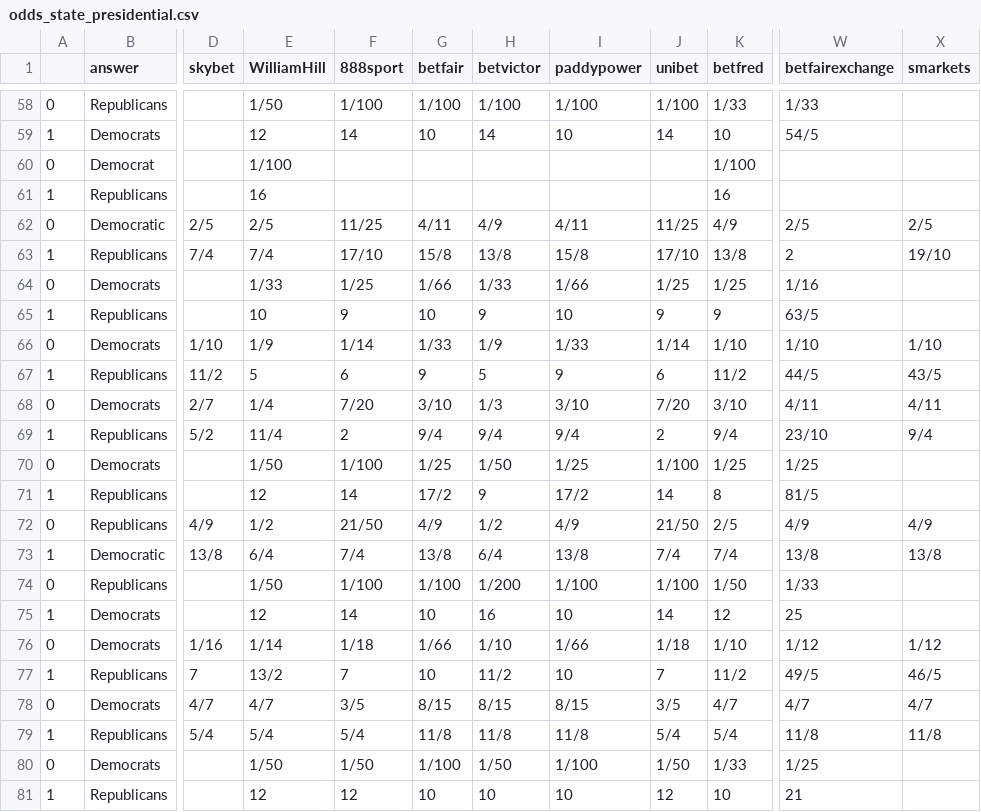
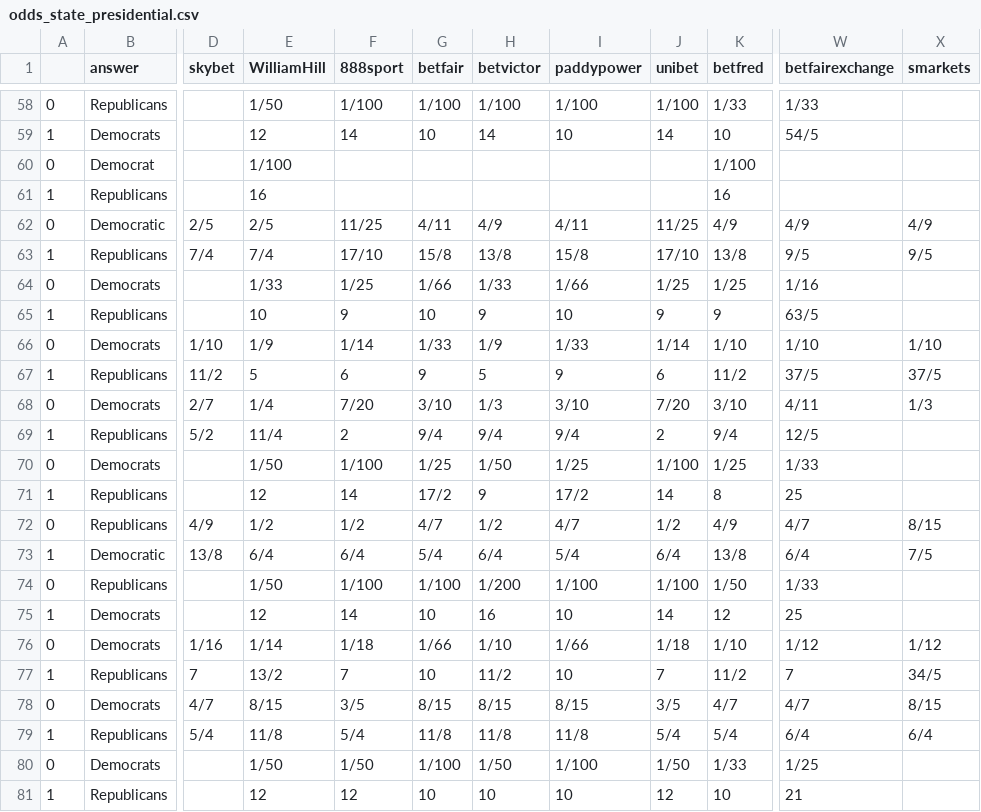
Before and after one commit to mickbransfield/predictit_538_odds, a CSV file: odds_state_presidential.csv, drawn as a sheet; only a part is shown, gaps mark what is left out; the diff covers the shown part only; the diff names each change by its address in the sheet, - before the commit and + after, or states it on an @@ line.

```diff
--- a/odds_state_presidential.csv
+++ b/odds_state_presidential.csv
-W62 (betfairexchange): 2/5
+W62 (betfairexchange): 4/9
-X62 (smarkets): 2/5
+X62 (smarkets): 4/9
-W63 (betfairexchange): 2
+W63 (betfairexchange): 9/5
-X63 (smarkets): 19/10
+X63 (smarkets): 9/5
-W67 (betfairexchange): 44/5
+W67 (betfairexchange): 37/5
-X67 (smarkets): 43/5
+X67 (smarkets): 37/5
-X68 (smarkets): 4/11
+X68 (smarkets): 1/3
-W69 (betfairexchange): 23/10
+W69 (betfairexchange): 12/5
-X69 (smarkets): 9/4
+X69 (smarkets): (empty)
-W70 (betfairexchange): 1/25
+W70 (betfairexchange): 1/33
-W71 (betfairexchange): 81/5
+W71 (betfairexchange): 25
-F72 (888sport): 21/50
+F72 (888sport): 1/2
-G72 (betfair): 4/9
+G72 (betfair): 4/7
-I72 (paddypower): 4/9
+I72 (paddypower): 4/7
-J72 (unibet): 21/50
+J72 (unibet): 1/2
-K72 (betfred): 2/5
+K72 (betfred): 4/9
-W72 (betfairexchange): 4/9
+W72 (betfairexchange): 4/7
-X72 (smarkets): 4/9
+X72 (smarkets): 8/15
-F73 (888sport): 7/4
+F73 (888sport): 6/4
-G73 (betfair): 13/8
+G73 (betfair): 5/4
-I73 (paddypower): 13/8
+I73 (paddypower): 5/4
-J73 (unibet): 7/4
+J73 (unibet): 6/4
-K73 (betfred): 7/4
+K73 (betfred): 13/8
-W73 (betfairexchange): 13/8
+W73 (betfairexchange): 6/4
-X73 (smarkets): 13/8
+X73 (smarkets): 7/5
-W77 (betfairexchange): 49/5
+W77 (betfairexchange): 7
-X77 (smarkets): 46/5
+X77 (smarkets): 34/5
-E78 (WilliamHill): 4/7
+E78 (WilliamHill): 8/15
-X78 (smarkets): 4/7
+X78 (smarkets): 8/15
-E79 (WilliamHill): 5/4
+E79 (WilliamHill): 11/8
-W79 (betfairexchange): 11/8
+W79 (betfairexchange): 6/4
-X79 (smarkets): 11/8
+X79 (smarkets): 6/4
```
Also changed, not shown: 69 edited cells elsewhere in this file.
